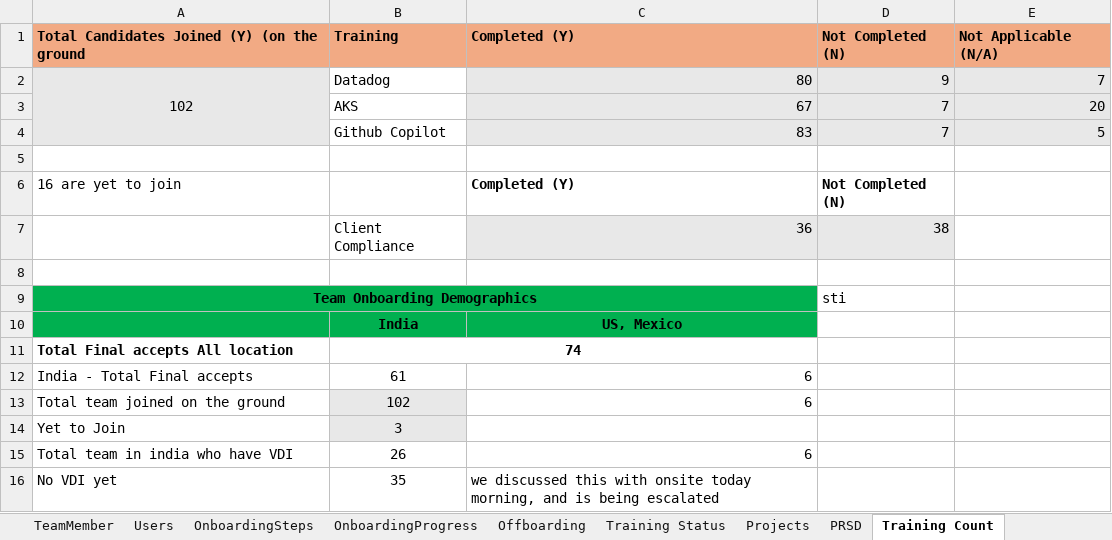
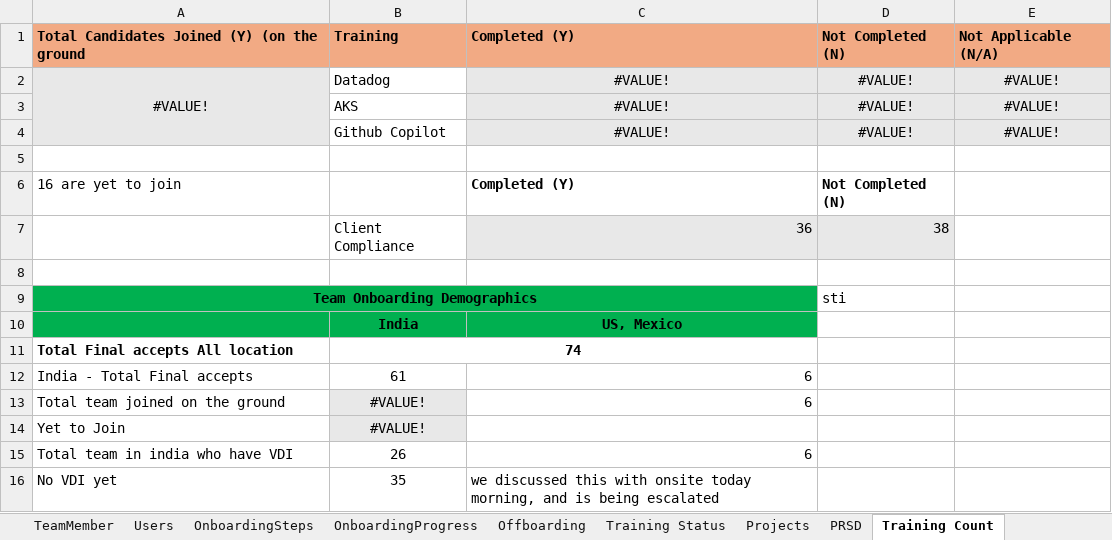
Before and after one commit to rk20597/HROnboardingApp, an Excel workbook: Data/TeamTracker.xlsx, sheet Training Count, drawn as a sheet; values as stored, in another font and other column widths than the file's, no borders; removed rows and columns are numbered as before the commit, all else as after; the diff names each change by its address in the sheet, - before the commit and + after, or states it on an @@ line.

```diff
--- a/Data/TeamTracker.xlsx (sheet Training Count)
+++ b/Data/TeamTracker.xlsx (sheet Training Count)
-row 2: 102 | Datadog | 80 | 9 | 7
-row 3:  | AKS | 67 | 7 | 20
-row 4:  | Github Copilot | 83 | 7 | 5
+row 2: #VALUE! | Datadog | #VALUE! | #VALUE! | #VALUE!
+row 3:  | AKS | #VALUE! | #VALUE! | #VALUE!
+row 4:  | Github Copilot | #VALUE! | #VALUE! | #VALUE!
-B13: 102
+B13: #VALUE!
-B14: 3
+B14: #VALUE!
```
Also changed, not shown: sheet OnboardingSteps, sheet TeamMember, sheet Offboarding, sheet PRSD, sheet Training Status, sheet Users, Data/HRData.xlsx, 6 other files.
